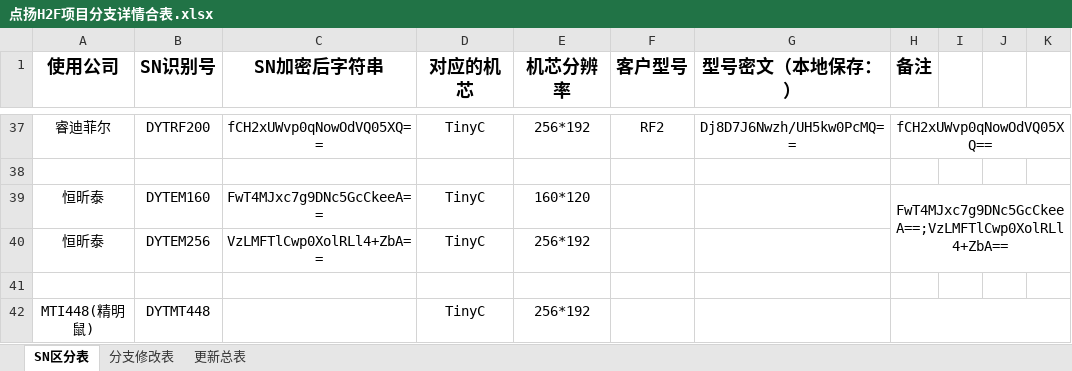
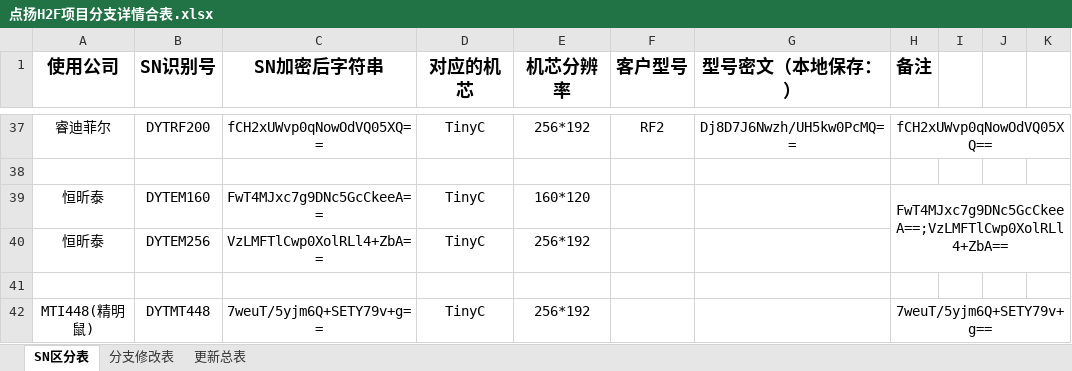
Before and after one commit to 2825331776/dy_1, an Excel workbook: app/点扬H2F项目分支详情合表.xlsx, sheet SN区分表, drawn as a sheet; only a part is shown, gaps mark what is left out; values as stored, in another font and other column widths than the file's, no borders; the diff names each change by its address in the sheet, - before the commit and + after, or states it on an @@ line.

```diff
--- a/app/点扬H2F项目分支详情合表.xlsx (sheet SN区分表)
+++ b/app/点扬H2F项目分支详情合表.xlsx (sheet SN区分表)
-C42 (SN加密后字符串): (empty)
+C42 (SN加密后字符串): 7weuT/5yjm6Q+SETY79v+g==
-H42 (备注): (empty)
+H42 (备注): 7weuT/5yjm6Q+SETY79v+g==
```
Also changed, not shown: sheet 更新总表, 7 other files.
